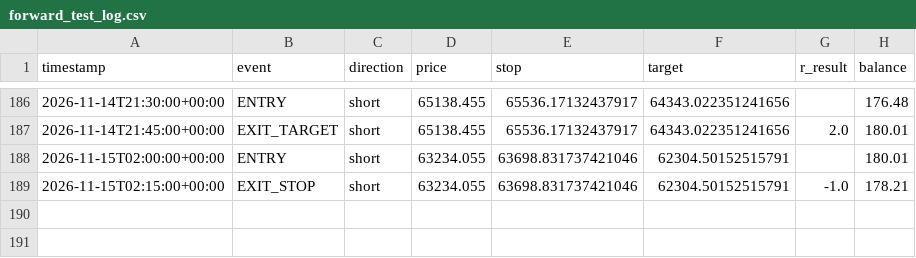
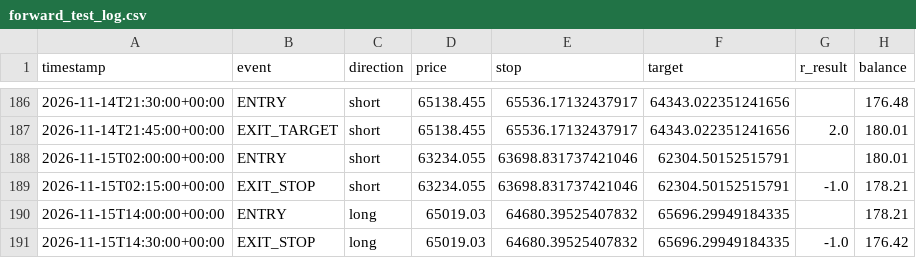
Before and after one commit to alir5za35ghp-sketch/My-btfccc-bot, a CSV file: forward_test_log.csv, drawn as a sheet; only a part is shown, gaps mark what is left out.

```diff
--- a/forward_test_log.csv
+++ b/forward_test_log.csv
@@ -189 +189,3 @@ timestamp,event,direction,price,stop,target,r_result,balance
 2026-11-15T02:15:00+00:00,EXIT_STOP,short,63234.055,63698.831737421046,62304.50152515791,-1.0,178.21
+2026-11-15T14:00:00+00:00,ENTRY,long,65019.03,64680.39525407832,65696.29949184335,,178.21
+2026-11-15T14:30:00+00:00,EXIT_STOP,long,65019.03,64680.39525407832,65696.29949184335,-1.0,176.42
```
Also changed, not shown: 1 other file.
